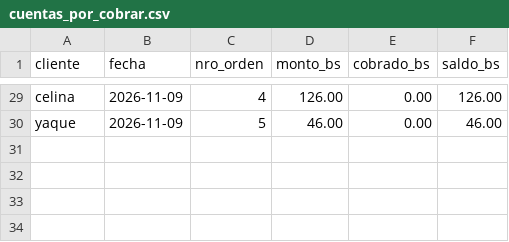
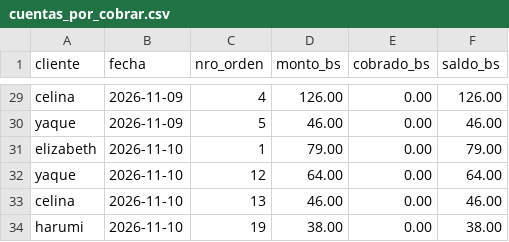
Before and after one commit to ytalamas18/delycia-cerebro, a CSV file: datos/cuentas_por_cobrar.csv, drawn as a sheet; only a part is shown, gaps mark what is left out; the diff names each change by its address in the sheet, - before the commit and + after, or states it on an @@ line.

```diff
--- a/datos/cuentas_por_cobrar.csv
+++ b/datos/cuentas_por_cobrar.csv
+row 31: elizabeth | 2026-11-10 | 1 | 79.00 | 0.00 | 79.00
+row 32: yaque | 2026-11-10 | 12 | 64.00 | 0.00 | 64.00
+row 33: celina | 2026-11-10 | 13 | 46.00 | 0.00 | 46.00
+row 34: harumi | 2026-11-10 | 19 | 38.00 | 0.00 | 38.00
```
Also changed, not shown: datos/cierres_caja.csv, datos/ventas_por_dia.csv, 2 other files.
